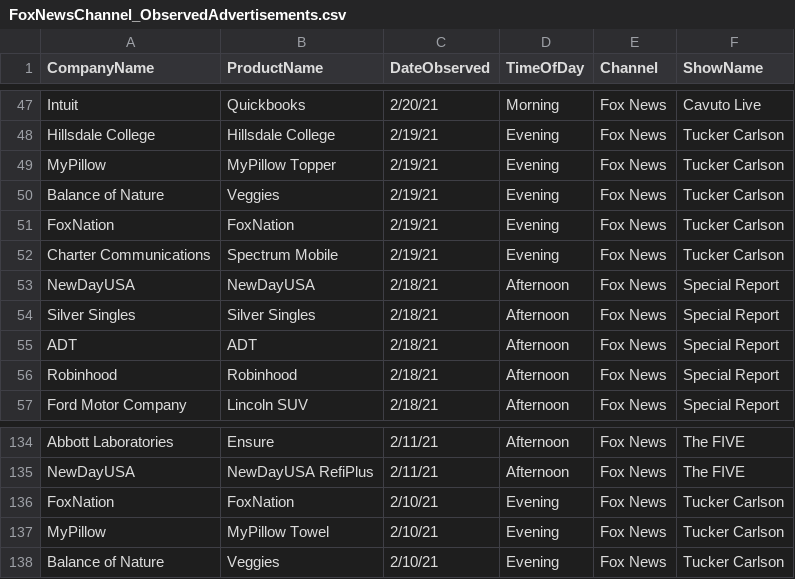
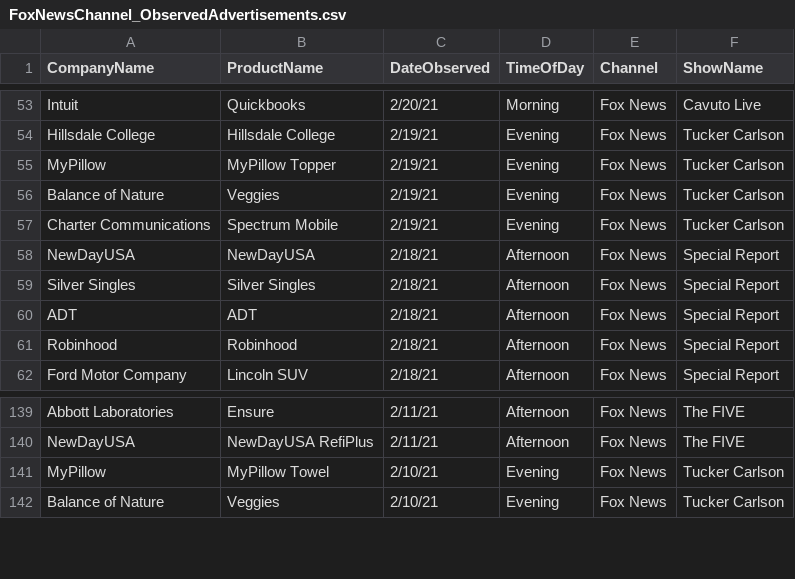
Before and after one commit to whoadvertiseson/whoadvertiseson, a CSV file: FoxNews/FoxNewsChannel_ObservedAdvertisements.csv, drawn as a sheet; only a part is shown, gaps mark what is left out; removed rows and columns are numbered as before the commit, all else as after; the diff covers the shown part only; the diff names each change by its address in the sheet, - before the commit and + after, or states it on an @@ line.

```diff
--- a/FoxNews/FoxNewsChannel_ObservedAdvertisements.csv
+++ b/FoxNews/FoxNewsChannel_ObservedAdvertisements.csv
-row 51: FoxNation | FoxNation | 2/19/21 | Evening | Fox News | Tucker Carlson
-row 136: FoxNation | FoxNation | 2/10/21 | Evening | Fox News | Tucker Carlson
```
Also changed, not shown: 20 added rows and 1 removed row elsewhere in this file, FoxNews/FoxNewsChannel_RecentTopAdvertisers.csv, 1 other file.
